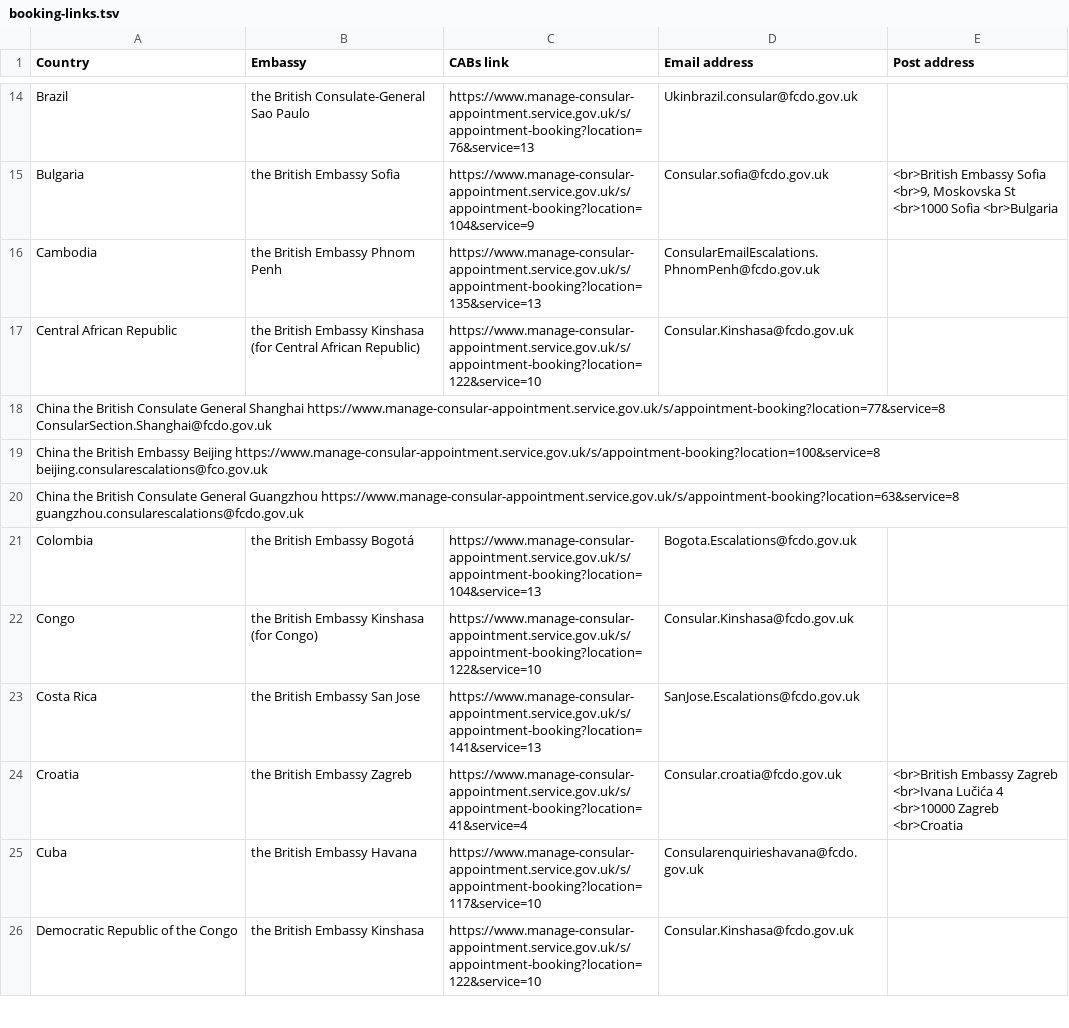
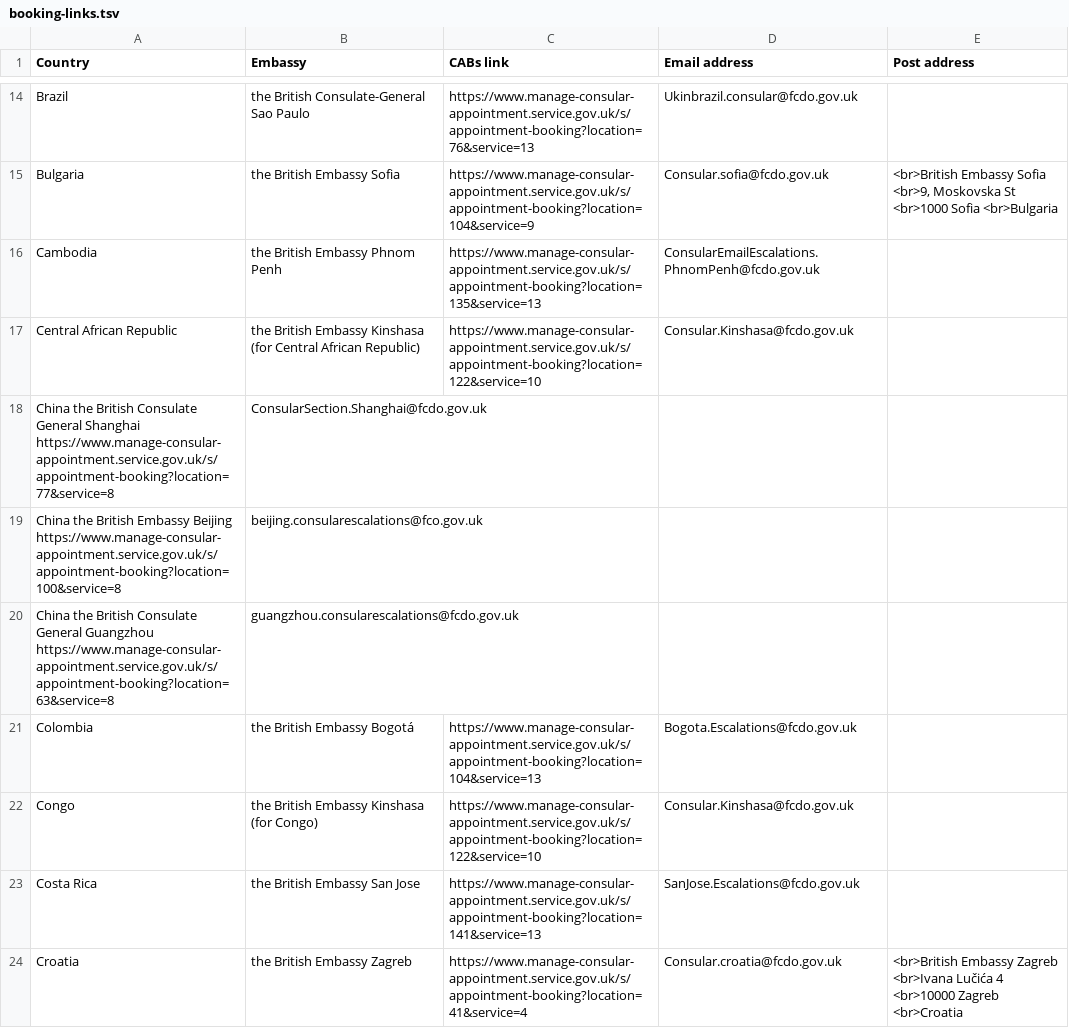
Before and after one commit to UKForeignOffice/notarial-api, a TSV file: dynamic-content/tsv/booking-links.tsv, drawn as a sheet; only a part is shown, gaps mark what is left out; the shorter side is filled out with more unchanged rows.

Commit message:
Fixing tabs

```diff
--- a/dynamic-content/tsv/booking-links.tsv
+++ b/dynamic-content/tsv/booking-links.tsv
@@ -17,5 +17,5 @@ Cambodia	the British Embassy Phnom Penh	https://www.manage-consular-appointment.
 Central African Republic	the British Embassy Kinshasa (for Central African Republic)	https://www.manage-consular-appointment.service.gov.uk/s/appointment-booking?location=122&service=10	Consular.Kinshasa@fcdo.gov.uk	
-China   the British Consulate General Shanghai  https://www.manage-consular-appointment.service.gov.uk/s/appointment-booking?location=77&service=8  ConsularSection.Shanghai@fcdo.gov.uk
-China   the British Embassy Beijing https://www.manage-consular-appointment.service.gov.uk/s/appointment-booking?location=100&service=8 beijing.consularescalations@fco.gov.uk
-China   the British Consulate General Guangzhou https://www.manage-consular-appointment.service.gov.uk/s/appointment-booking?location=63&service=8  guangzhou.consularescalations@fcdo.gov.uk
+China   the British Consulate General Shanghai  https://www.manage-consular-appointment.service.gov.uk/s/appointment-booking?location=77&service=8	ConsularSection.Shanghai@fcdo.gov.uk
+China   the British Embassy Beijing https://www.manage-consular-appointment.service.gov.uk/s/appointment-booking?location=100&service=8	beijing.consularescalations@fco.gov.uk
+China   the British Consulate General Guangzhou https://www.manage-consular-appointment.service.gov.uk/s/appointment-booking?location=63&service=8	guangzhou.consularescalations@fcdo.gov.uk
 Colombia	the British Embassy Bogotá	https://www.manage-consular-appointment.service.gov.uk/s/appointment-booking?location=104&service=13	Bogota.Escalations@fcdo.gov.uk
```
